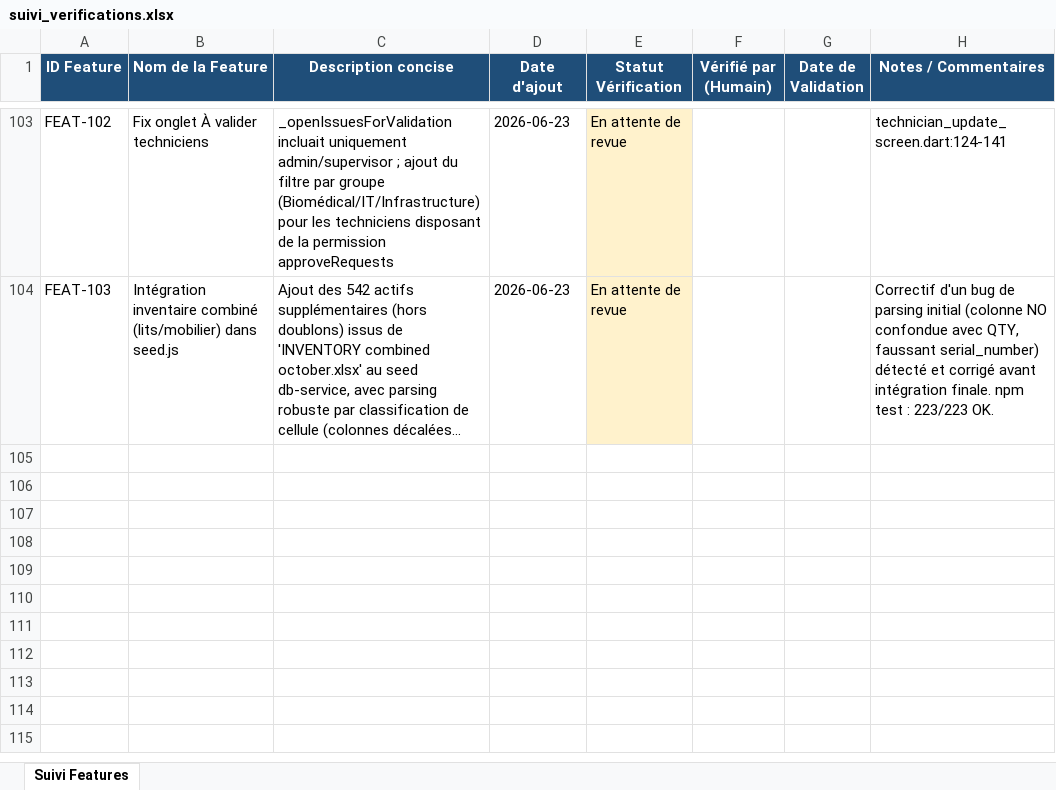
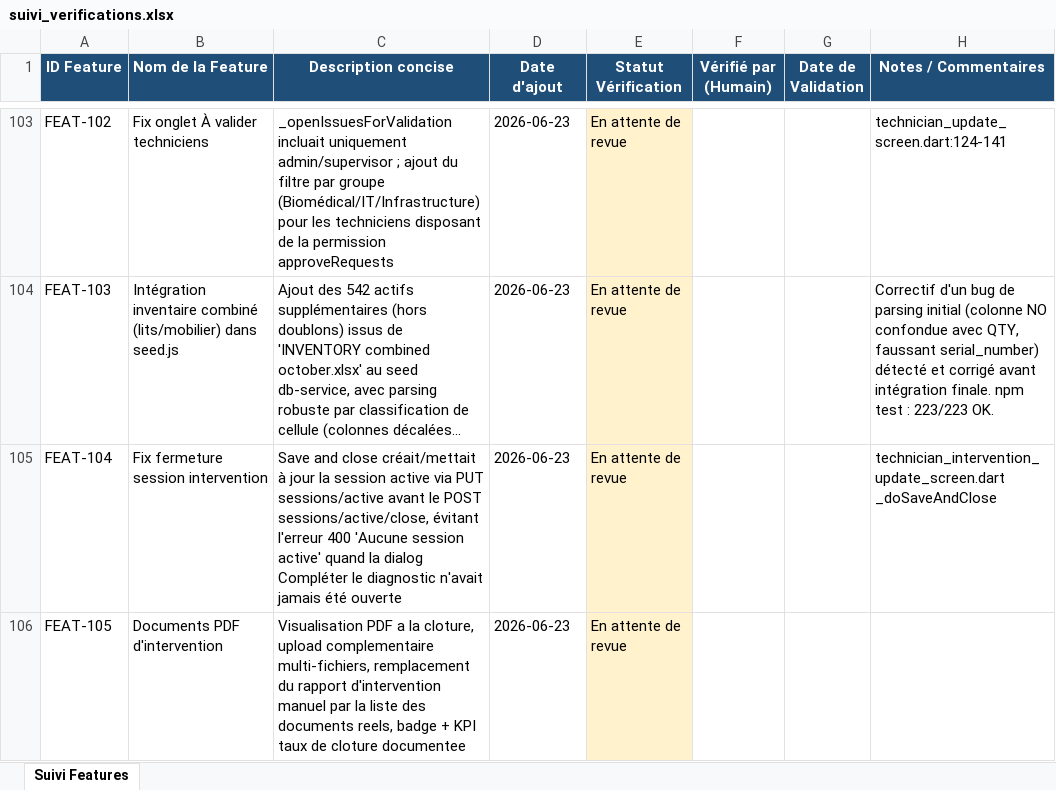
Before and after one commit to julierouanet/PTUT, an Excel workbook: verification/suivi_verifications.xlsx, sheet Suivi Features, drawn as a sheet; only a part is shown, gaps mark what is left out; long unchanged cells end in …; values as stored, in another font and other column widths than the file's, no borders; the diff names each change by its address in the sheet, - before the commit and + after, or states it on an @@ line.

Commit message:
feat: Add intervention document management and localization
- Introduced new localization strings for common actions and intervention document management in both English and French.
- Implemented a new `InterventionDocumentsSection` widget to display and manage intervention-related documents.
- Enhanced the `Issue` model to include a count of archived intervention documents.
- Updated the API client and database service to support uploading and retrieving intervention documents.
- Added functionality for technicians to attach additional documents (PDF/JPEG/PNG) to incidents.
- Implemented a documented closure rate calculation for reports, reflecting the percentage of closed incidents with archived documents.
- Updated various screens and reports to incorporate the new document management features and display relevant information.

```diff
--- a/verification/suivi_verifications.xlsx (sheet Suivi Features)
+++ b/verification/suivi_verifications.xlsx (sheet Suivi Features)
+row 105: FEAT-104 | Fix fermeture session intervention | Save and close créait/mettait à jour la session active via PUT sessions/active avant le POST sessions/active/close, évitant l'erreur 400 'Aucune session active' quand la dialog Compléter le diagnostic n'avait jamais été ouverte | 2026-06-23 | En attente de revue |  |  | technician_intervention_update_screen.dart _doSaveAndClose
+row 106: FEAT-105 | Documents PDF d'intervention | Visualisation PDF a la cloture, upload complementaire multi-fichiers, remplacement du rapport d'intervention manuel par la liste des documents reels, badge + KPI taux de cloture documentee | 2026-06-23 | En attente de revue
```
Also changed, not shown: 26 other files.
